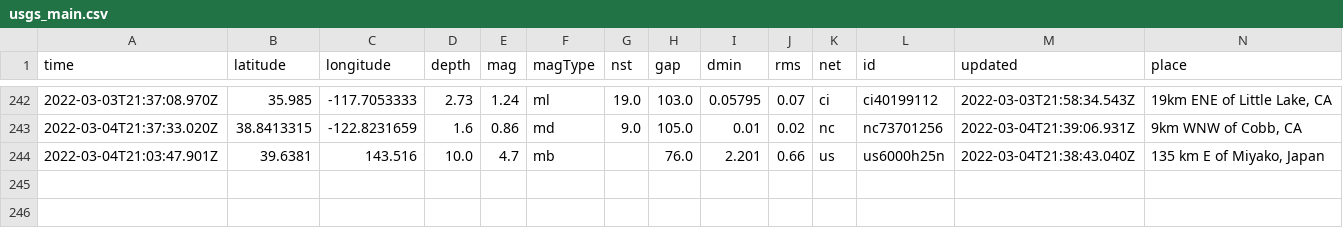
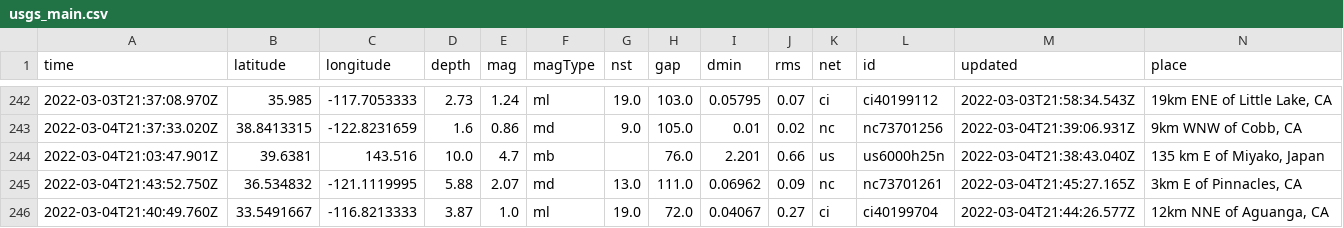
Before and after one commit to sahanasjay/nicar-22-git-actions, a CSV file: usgs_main.csv, drawn as a sheet; only a part is shown, gaps mark what is left out; rows hold the shown columns only; the diff names each change by its address in the sheet, - before the commit and + after, or states it on an @@ line.

```diff
--- a/usgs_main.csv
+++ b/usgs_main.csv
+row 245: 2022-03-04T21:43:52.750Z | 36.534832 | -121.1119995 | 5.88 | 2.07 | md | 13.0 | 111.0 | 0.06962 | 0.09 | nc | nc73701261 | 2022-03-04T21:45:27.165Z | 3km E of Pinnacles, CA
+row 246: 2022-03-04T21:40:49.760Z | 33.5491667 | -116.8213333 | 3.87 | 1.0 | ml | 19.0 | 72.0 | 0.04067 | 0.27 | ci | ci40199704 | 2022-03-04T21:44:26.577Z | 12km NNE of Aguanga, CA
```
Also changed, not shown: usgs_current.csv.
